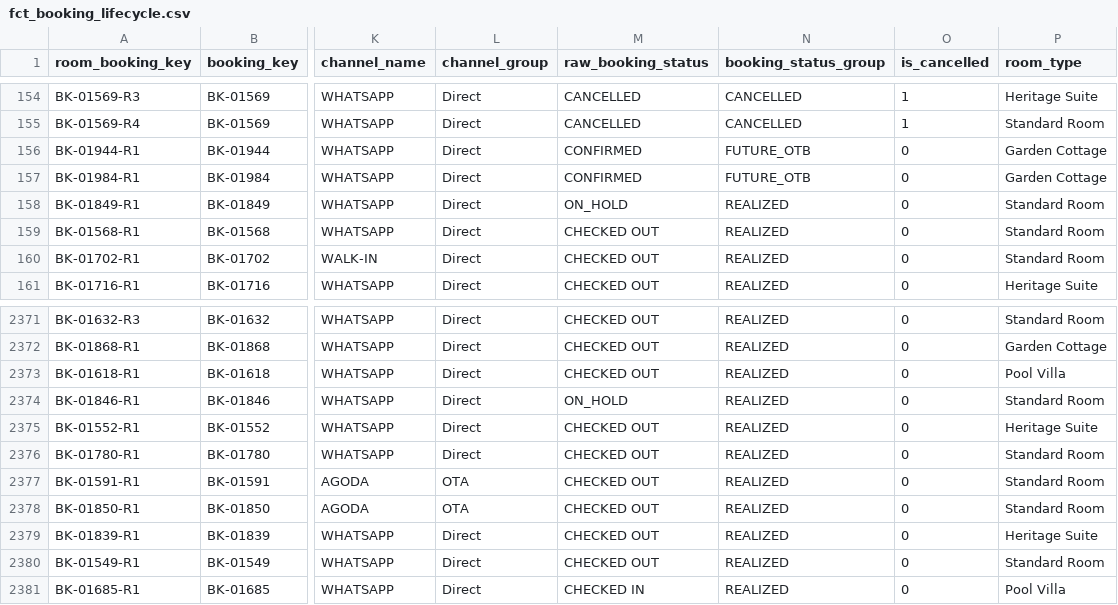
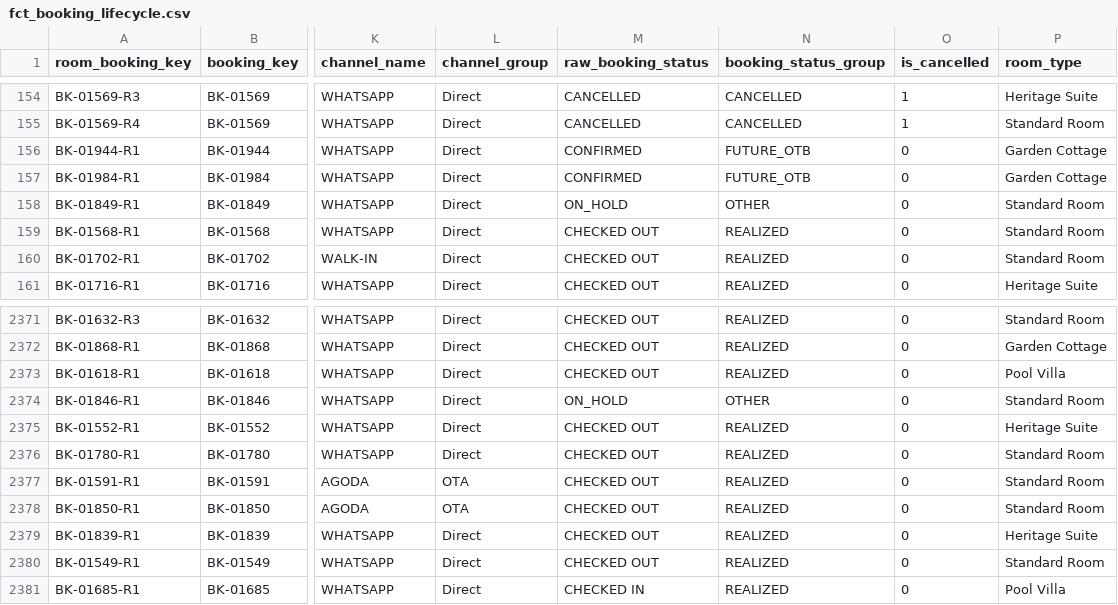
Before and after one commit to sharansergio-creator/resort-revenue-dbt, a CSV file: data/public_portfolio/fct_booking_lifecycle.csv, drawn as a sheet; only a part is shown, gaps mark what is left out; the diff names each change by its address in the sheet, - before the commit and + after, or states it on an @@ line.

Commit message:
Audit fix: parameterize as_of_date, exclude ON_HOLD from realized stays, add PMS reconciliation test, and update README

```diff
--- a/data/public_portfolio/fct_booking_lifecycle.csv
+++ b/data/public_portfolio/fct_booking_lifecycle.csv
-N158 (booking_status_group): REALIZED
+N158 (booking_status_group): OTHER
-N2374 (booking_status_group): REALIZED
+N2374 (booking_status_group): OTHER
```
Also changed, not shown: data/public_portfolio/fct_channel_economics.csv, data/public_portfolio/fct_daily_property_kpi.csv, 7 other files.
